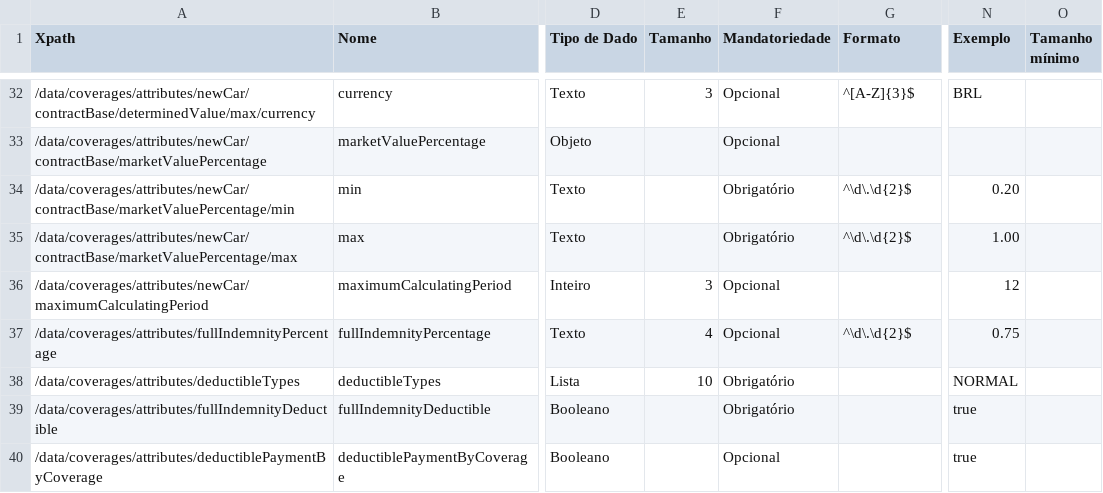
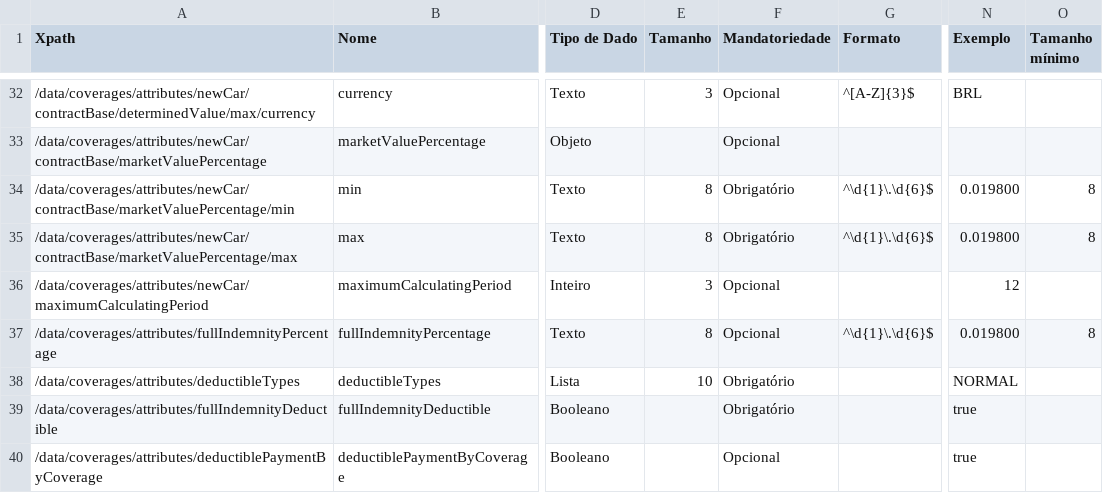
Before and after one commit to Sensedia/openapi, a CSV file: dictionary/getAutomotiveInsurance_v1.csv, drawn as a sheet; only a part is shown, gaps mark what is left out; the diff covers the shown part only; the diff names each change by its address in the sheet, - before the commit and + after, or states it on an @@ line.

```diff
--- a/dictionary/getAutomotiveInsurance_v1.csv
+++ b/dictionary/getAutomotiveInsurance_v1.csv
-E34:E35 (Tamanho): (empty)
+E34:E35 (Tamanho): 8
-G34:G35 (Formato): ^\d\.\d{2}$
+G34:G35 (Formato): ^\d{1}\.\d{6}$
-N34 (Exemplo): 0.20
+N34 (Exemplo): 0.019800
-O34:O35 (Tamanho mínimo): (empty)
+O34:O35 (Tamanho mínimo): 8
-N35 (Exemplo): 1.00
+N35 (Exemplo): 0.019800
-E37 (Tamanho): 4
+E37 (Tamanho): 8
-G37 (Formato): ^\d\.\d{2}$
+G37 (Formato): ^\d{1}\.\d{6}$
-N37 (Exemplo): 0.75
+N37 (Exemplo): 0.019800
-O37 (Tamanho mínimo): (empty)
+O37 (Tamanho mínimo): 8
```
Also changed, not shown: 15 edited cells elsewhere in this file, dictionary/capitalizationBondsGetProducts_v1.csv, dictionary/getHomeInsurance_v1.csv, 1 other file.
